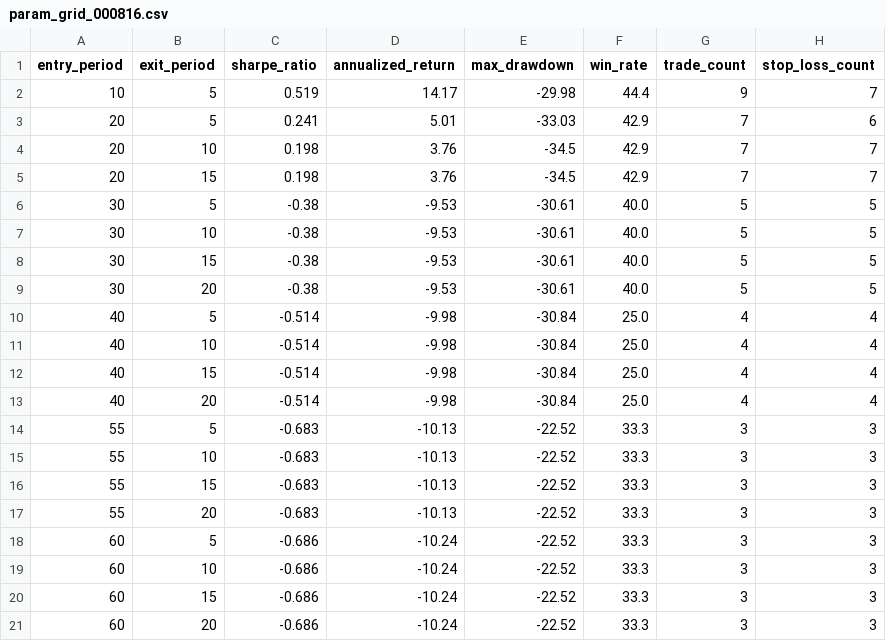
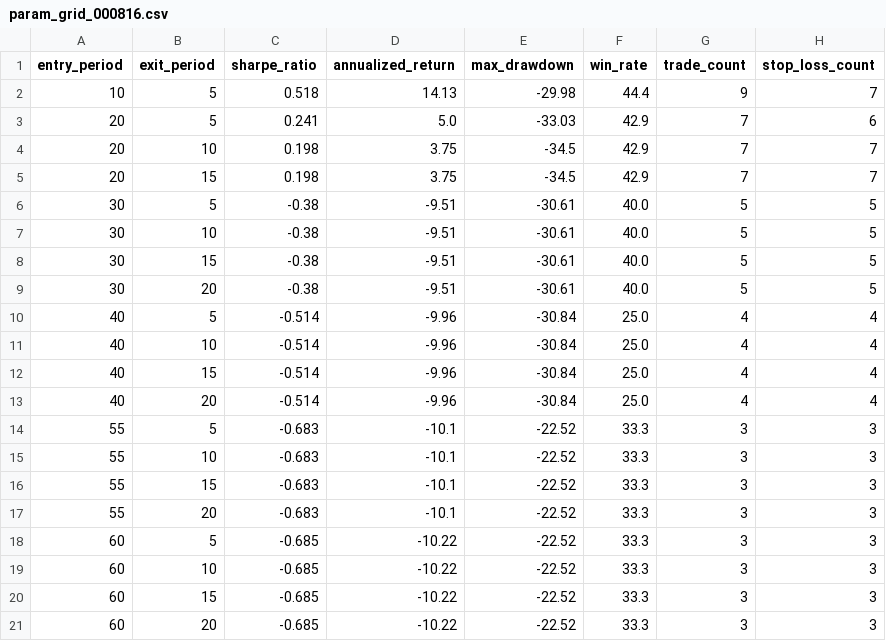
Before and after one commit to wangmx816/turtle-quant-strategy, a CSV file: output/param_grid_000816.csv, drawn as a sheet.

```diff
--- a/output/param_grid_000816.csv
+++ b/output/param_grid_000816.csv
@@ -1,21 +1,21 @@
 entry_period,exit_period,sharpe_ratio,annualized_return,max_drawdown,win_rate,trade_count,stop_loss_count
-10,5,0.519,14.17,-29.98,44.4,9,7
-20,5,0.241,5.01,-33.03,42.9,7,6
-20,10,0.198,3.76,-34.5,42.9,7,7
-20,15,0.198,3.76,-34.5,42.9,7,7
-30,5,-0.38,-9.53,-30.61,40.0,5,5
-30,10,-0.38,-9.53,-30.61,40.0,5,5
-30,15,-0.38,-9.53,-30.61,40.0,5,5
-30,20,-0.38,-9.53,-30.61,40.0,5,5
-40,5,-0.514,-9.98,-30.84,25.0,4,4
-40,10,-0.514,-9.98,-30.84,25.0,4,4
-40,15,-0.514,-9.98,-30.84,25.0,4,4
-40,20,-0.514,-9.98,-30.84,25.0,4,4
-55,5,-0.683,-10.13,-22.52,33.3,3,3
-55,10,-0.683,-10.13,-22.52,33.3,3,3
-55,15,-0.683,-10.13,-22.52,33.3,3,3
-55,20,-0.683,-10.13,-22.52,33.3,3,3
-60,5,-0.686,-10.24,-22.52,33.3,3,3
-60,10,-0.686,-10.24,-22.52,33.3,3,3
-60,15,-0.686,-10.24,-22.52,33.3,3,3
-60,20,-0.686,-10.24,-22.52,33.3,3,3
+10,5,0.518,14.13,-29.98,44.4,9,7
+20,5,0.241,5.0,-33.03,42.9,7,6
+20,10,0.198,3.75,-34.5,42.9,7,7
+20,15,0.198,3.75,-34.5,42.9,7,7
+30,5,-0.38,-9.51,-30.61,40.0,5,5
+30,10,-0.38,-9.51,-30.61,40.0,5,5
+30,15,-0.38,-9.51,-30.61,40.0,5,5
+30,20,-0.38,-9.51,-30.61,40.0,5,5
+40,5,-0.514,-9.96,-30.84,25.0,4,4
+40,10,-0.514,-9.96,-30.84,25.0,4,4
+40,15,-0.514,-9.96,-30.84,25.0,4,4
+40,20,-0.514,-9.96,-30.84,25.0,4,4
+55,5,-0.683,-10.1,-22.52,33.3,3,3
+55,10,-0.683,-10.1,-22.52,33.3,3,3
+55,15,-0.683,-10.1,-22.52,33.3,3,3
+55,20,-0.683,-10.1,-22.52,33.3,3,3
+60,5,-0.685,-10.22,-22.52,33.3,3,3
+60,10,-0.685,-10.22,-22.52,33.3,3,3
+60,15,-0.685,-10.22,-22.52,33.3,3,3
+60,20,-0.685,-10.22,-22.52,33.3,3,3
```
Also changed, not shown: data/000425_daily.csv, data/000816_daily.csv, 16 other files.
